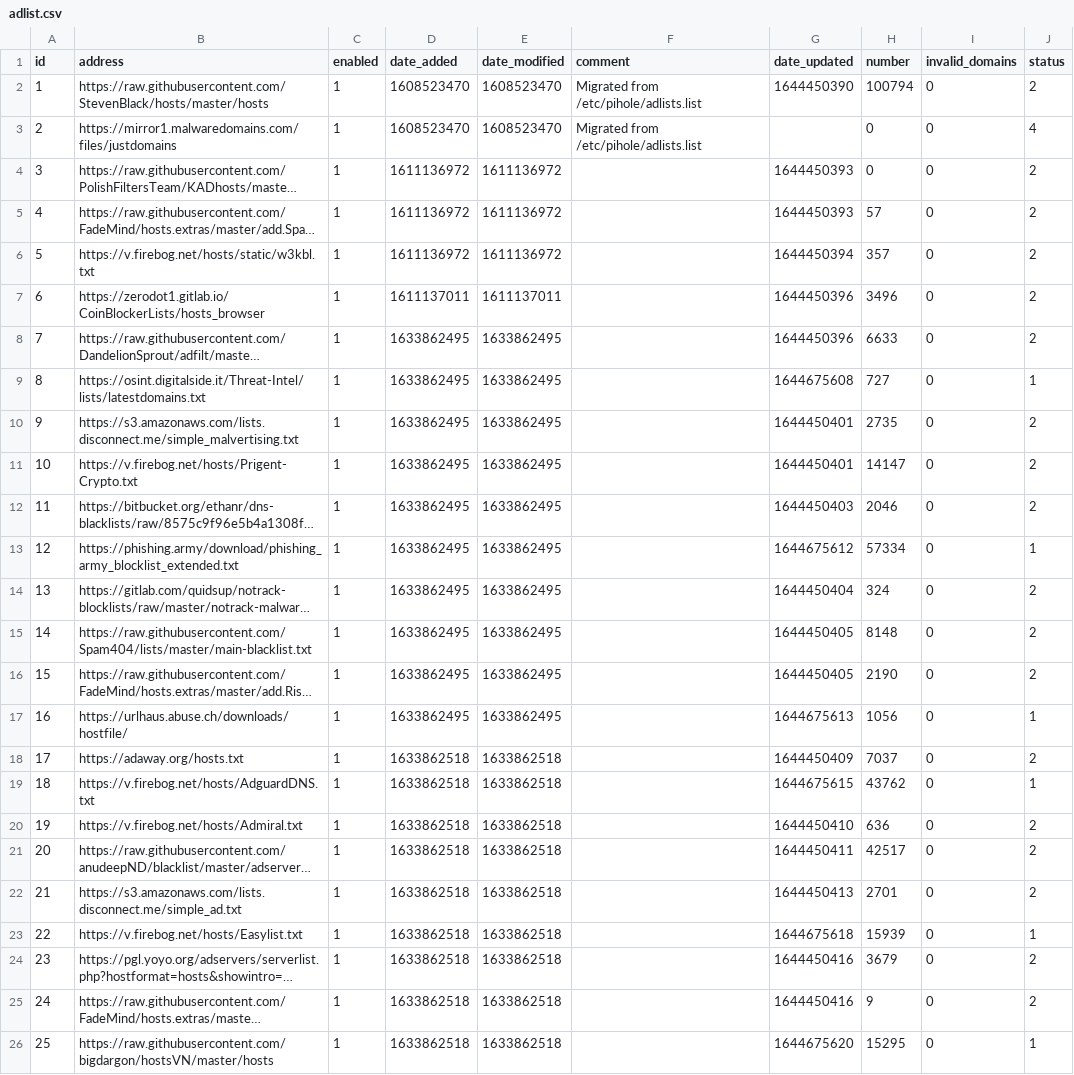
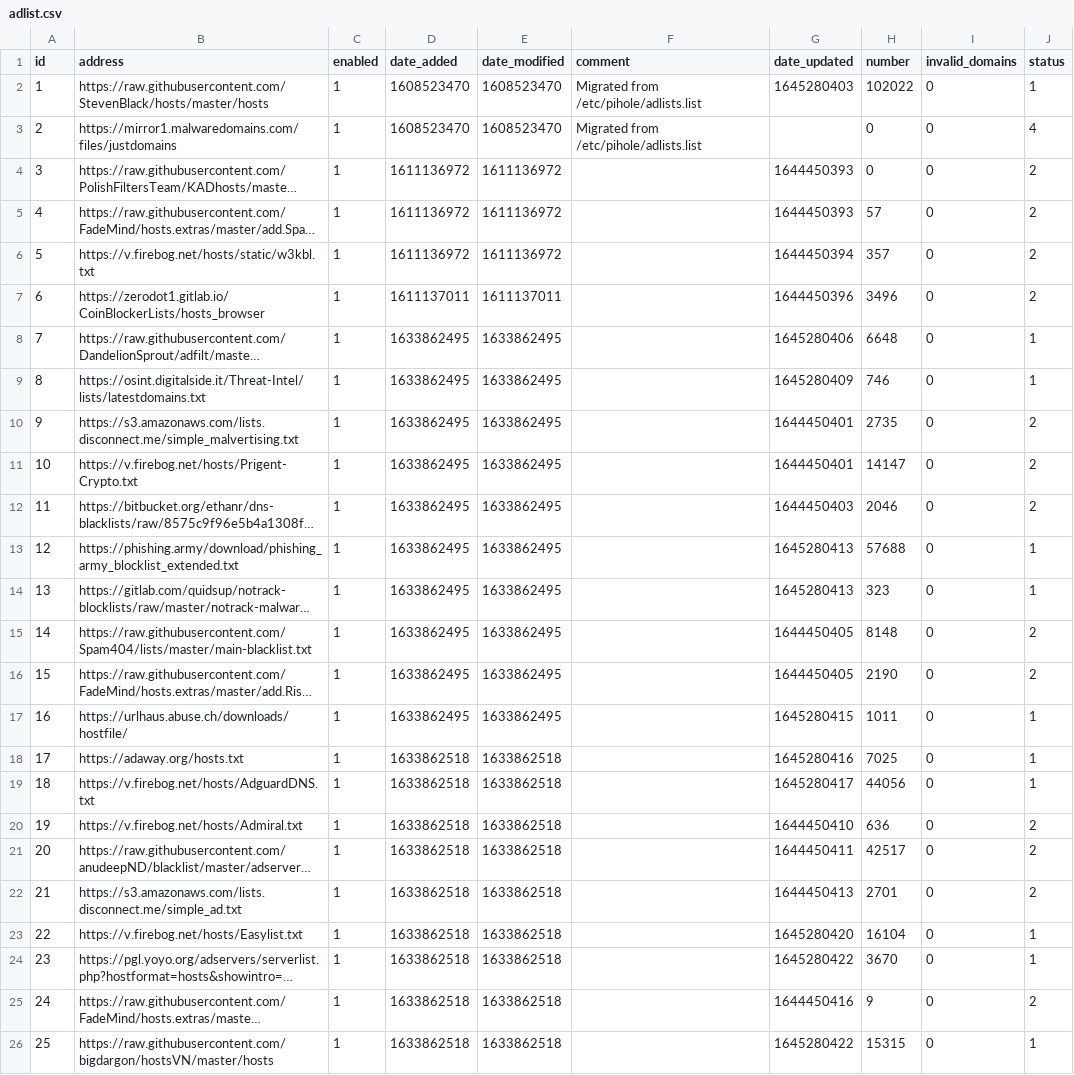
Before and after one commit to cd-nz/my-pihole-lists, a CSV file: adlist.csv, drawn as a sheet; long unchanged cells end in …; the diff names each change by its address in the sheet, - before the commit and + after, or states it on an @@ line.

Commit message:
Updated February 20, 2022  3:30am

```diff
--- a/adlist.csv
+++ b/adlist.csv
-G2 (date_updated): 1644450390
+G2 (date_updated): 1645280403
-H2 (number): 100794
+H2 (number): 102022
-J2 (status): 2
+J2 (status): 1
-G8 (date_updated): 1644450396
+G8 (date_updated): 1645280406
-H8 (number): 6633
+H8 (number): 6648
-J8 (status): 2
+J8 (status): 1
-G9 (date_updated): 1644675608
+G9 (date_updated): 1645280409
-H9 (number): 727
+H9 (number): 746
-G13 (date_updated): 1644675612
+G13 (date_updated): 1645280413
-H13 (number): 57334
+H13 (number): 57688
-G14 (date_updated): 1644450404
+G14 (date_updated): 1645280413
-H14 (number): 324
+H14 (number): 323
-J14 (status): 2
+J14 (status): 1
-G17 (date_updated): 1644675613
+G17 (date_updated): 1645280415
-H17 (number): 1056
+H17 (number): 1011
-G18 (date_updated): 1644450409
+G18 (date_updated): 1645280416
-H18 (number): 7037
+H18 (number): 7025
-J18 (status): 2
+J18 (status): 1
-G19 (date_updated): 1644675615
+G19 (date_updated): 1645280417
-H19 (number): 43762
+H19 (number): 44056
-G23 (date_updated): 1644675618
+G23 (date_updated): 1645280420
-H23 (number): 15939
+H23 (number): 16104
-G24 (date_updated): 1644450416
+G24 (date_updated): 1645280422
-H24 (number): 3679
+H24 (number): 3670
-J24 (status): 2
+J24 (status): 1
-G26 (date_updated): 1644675620
+G26 (date_updated): 1645280422
-H26 (number): 15295
+H26 (number): 15315
```
